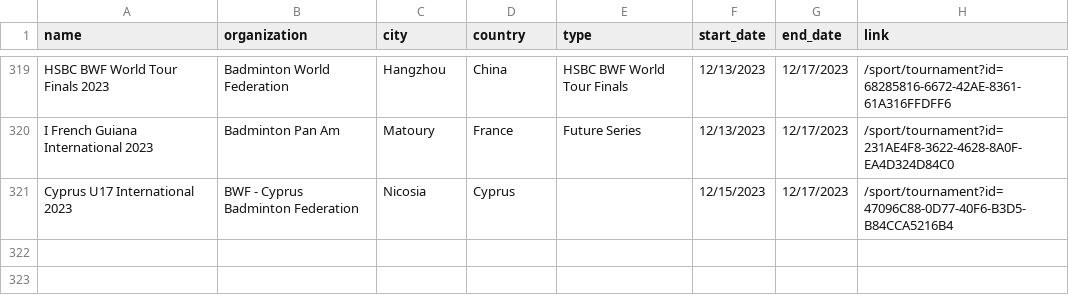
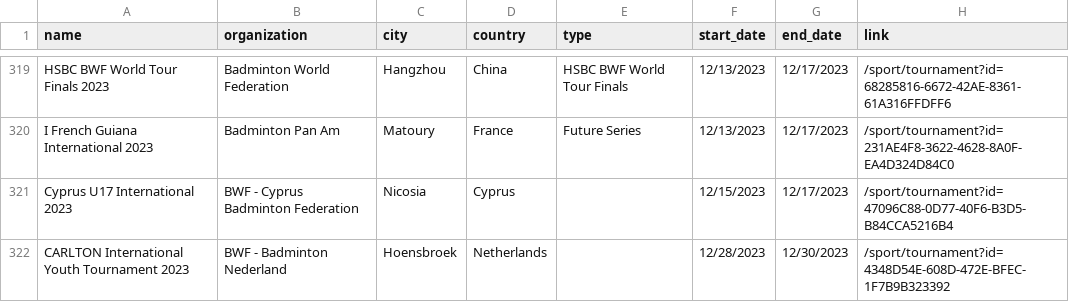
Before and after one commit to SanderP99/Badminton-Data, a CSV file: out/tournaments.csv, drawn as a sheet; only a part is shown, gaps mark what is left out.

```diff
--- a/out/tournaments.csv
+++ b/out/tournaments.csv
@@ -321 +321,2 @@ I French Guiana International 2023,Badminton Pan Am,Matoury,France,Future Series
 Cyprus U17 International 2023,BWF - Cyprus Badminton Federation,Nicosia,Cyprus,,12/15/2023,12/17/2023,/sport/tournament?id=47096C88-0D77-40F6-B3D5-B84CCA5216B4
+CARLTON International Youth Tournament 2023,BWF - Badminton Nederland,Hoensbroek,Netherlands,,12/28/2023,12/30/2023,/sport/tournament?id=4348D54E-608D-472E-BFEC-1F7B9B323392
```
Also changed, not shown: 5 other files.
